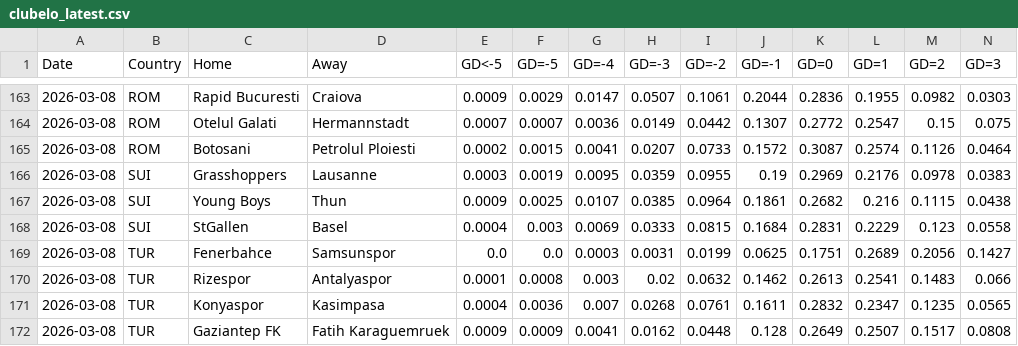
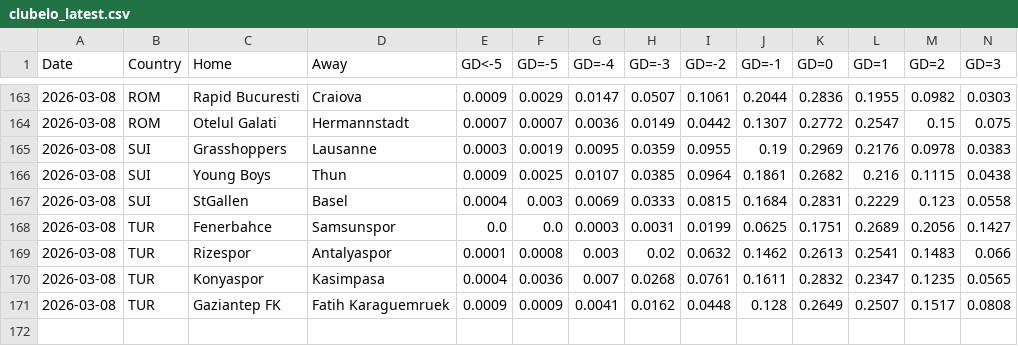
Before and after one commit to majoroka/sportBet-App, a CSV file: public/data/clubelo_latest.csv, drawn as a sheet; only a part is shown, gaps mark what is left out; rows hold the shown columns only; the diff names each change by its address in the sheet, - before the commit and + after, or states it on an @@ line.

```diff
--- a/public/data/clubelo_latest.csv
+++ b/public/data/clubelo_latest.csv
-row 165: 2026-03-08 | ROM | Botosani | Petrolul Ploiesti | 0.0002 | 0.0015 | 0.0041 | 0.0207 | 0.0733 | 0.1572 | 0.3087 | 0.2574 | 0.1126 | 0.0464
```
